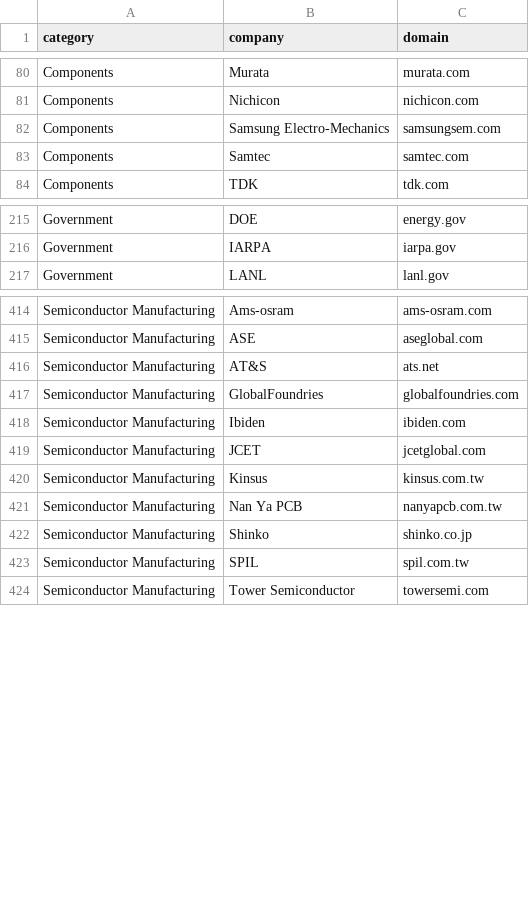
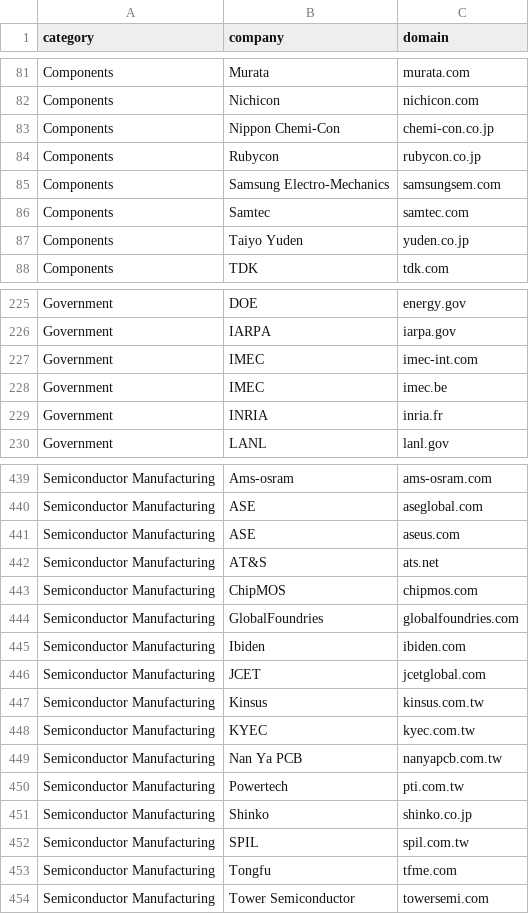
Before and after one commit to aolofsson/mailcompiler, a CSV file: mailcompiler/yellowpages.csv, drawn as a sheet; only a part is shown, gaps mark what is left out; the diff covers the shown part only; the diff names each change by its address in the sheet, - before the commit and + after, or states it on an @@ line.

Commit message:
Adding misc entries

```diff
--- a/mailcompiler/yellowpages.csv
+++ b/mailcompiler/yellowpages.csv
+row 83: Components | Nippon Chemi-Con | chemi-con.co.jp
+row 84: Components | Rubycon | rubycon.co.jp
+row 87: Components | Taiyo Yuden | yuden.co.jp
+row 227: Government | IMEC | imec-int.com
+row 228: Government | IMEC | imec.be
+row 229: Government | INRIA | inria.fr
+row 441: Semiconductor Manufacturing | ASE | aseus.com
+row 443: Semiconductor Manufacturing | ChipMOS | chipmos.com
+row 448: Semiconductor Manufacturing | KYEC | kyec.com.tw
+row 450: Semiconductor Manufacturing | Powertech | pti.com.tw
+row 453: Semiconductor Manufacturing | Tongfu | tfme.com
```
Also changed, not shown: 23 added rows, 1 moved row and 1 edited cell elsewhere in this file.
